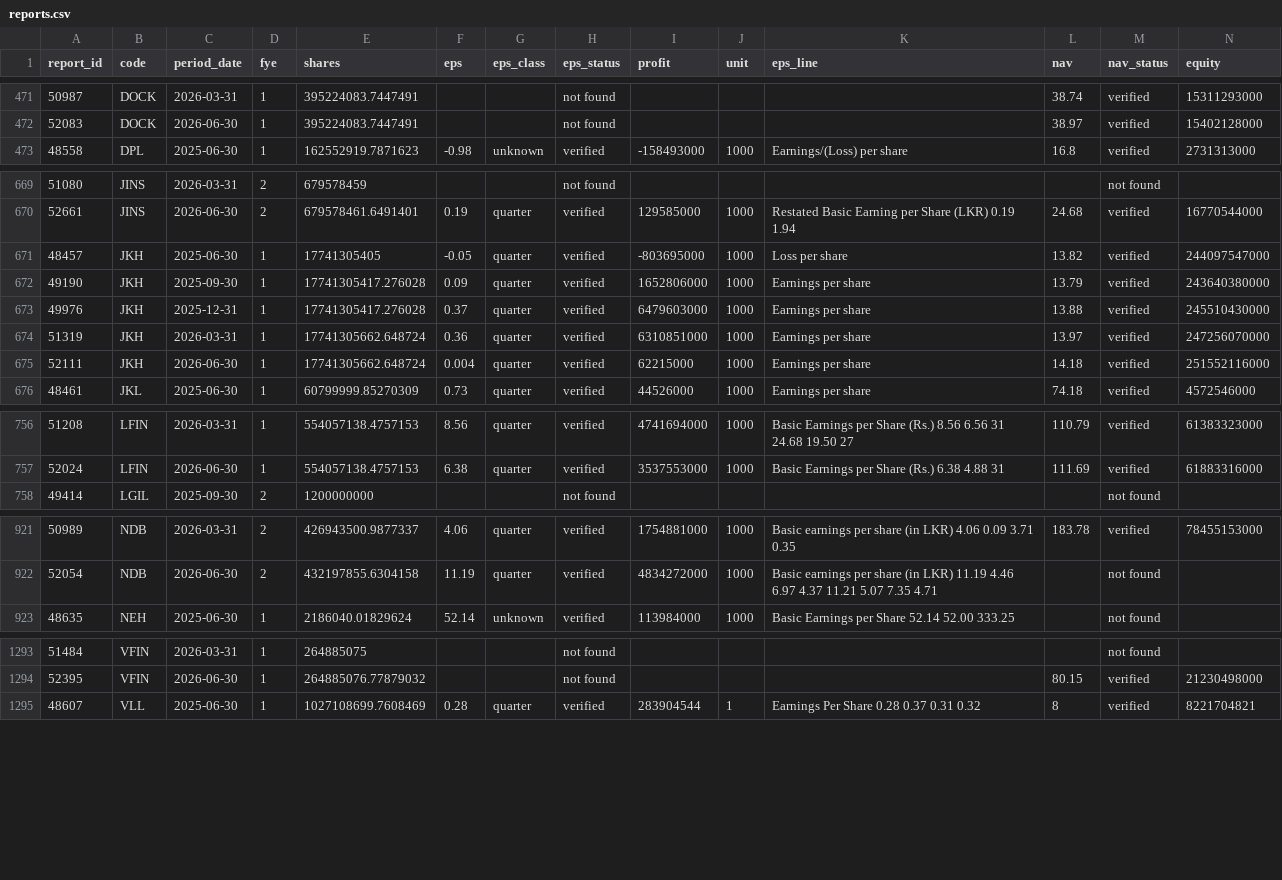
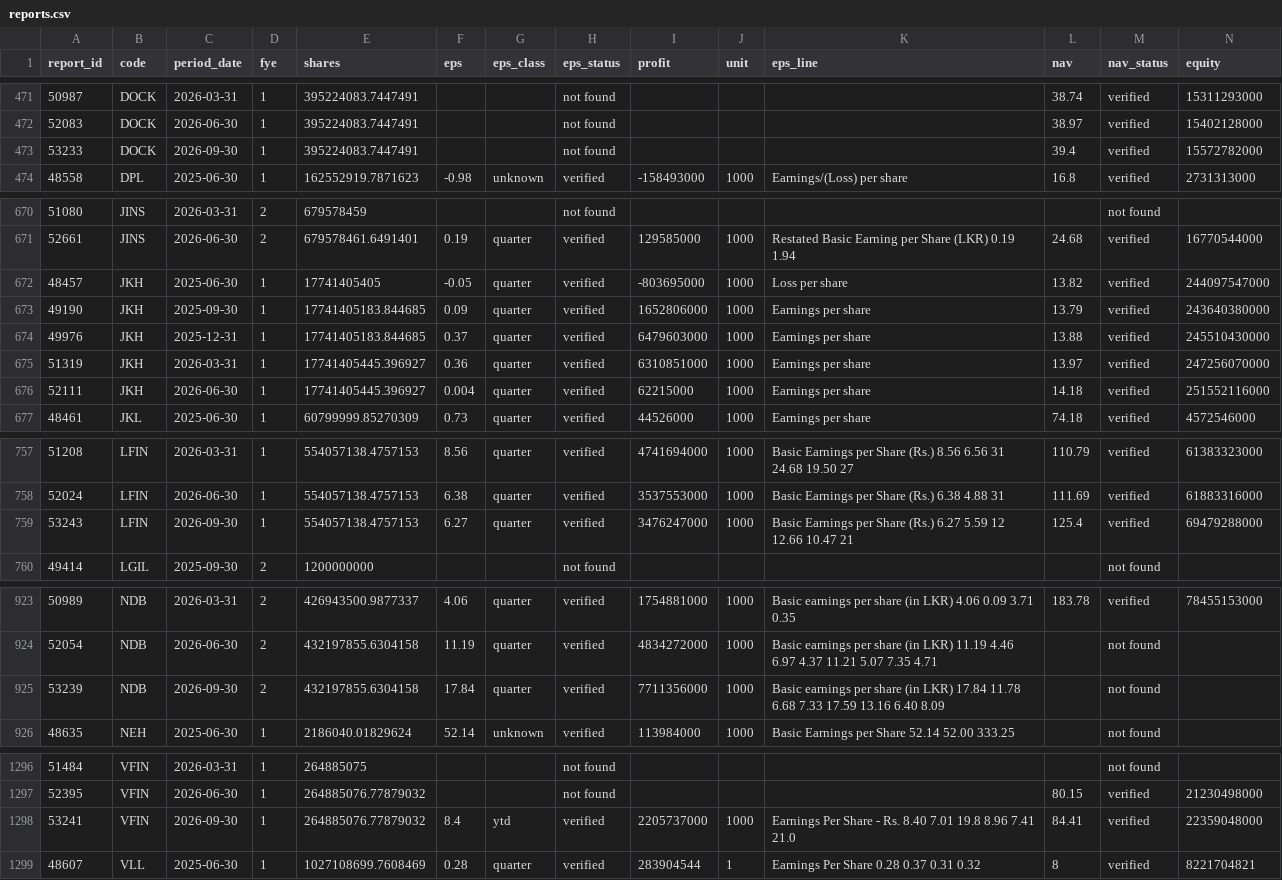
Before and after one commit to MinimumLizard/CSE, a CSV file: data/fundamentals/reports.csv, drawn as a sheet; only a part is shown, gaps mark what is left out; addresses are those after the commit; rows hold the shown columns only; the diff names each change by its address in the sheet, - before the commit and + after, or states it on an @@ line.

```diff
--- a/data/fundamentals/reports.csv
+++ b/data/fundamentals/reports.csv
+row 473: 53233 | DOCK | 2026-09-30 | 1 | 395224083.7447491 |  |  | not found |  |  |  | 39.4 | verified | 15572782000
-E672 (shares): 17741305405
+E672 (shares): 17741405405
-E673:E674 (shares): 17741305417.276028
+E673:E674 (shares): 17741405183.844685
-E675:E676 (shares): 17741305662.648724
+E675:E676 (shares): 17741405445.396927
+row 759: 53243 | LFIN | 2026-09-30 | 1 | 554057138.4757153 | 6.27 | quarter | verified | 3476247000 | 1000 | Basic Earnings per Share (Rs.) 6.27 5.59 12 12.66 10.47 21 | 125.4 | verified | 69479288000
+row 925: 53239 | NDB | 2026-09-30 | 2 | 432197855.6304158 | 17.84 | quarter | verified | 7711356000 | 1000 | Basic earnings per share (in LKR) 17.84 11.78 6.68 7.33 17.59 13.16 6.40 8.09 |  | not found
+row 1298: 53241 | VFIN | 2026-09-30 | 1 | 264885076.77879032 | 8.4 | ytd | verified | 2205737000 | 1000 | Earnings Per Share - Rs. 8.40 7.01 19.8 8.96 7.41 21.0 | 84.41 | verified | 22359048000
```
Also changed, not shown: data/dealings/dealings.csv, data/fundamentals/latest.csv, 6 other files.
